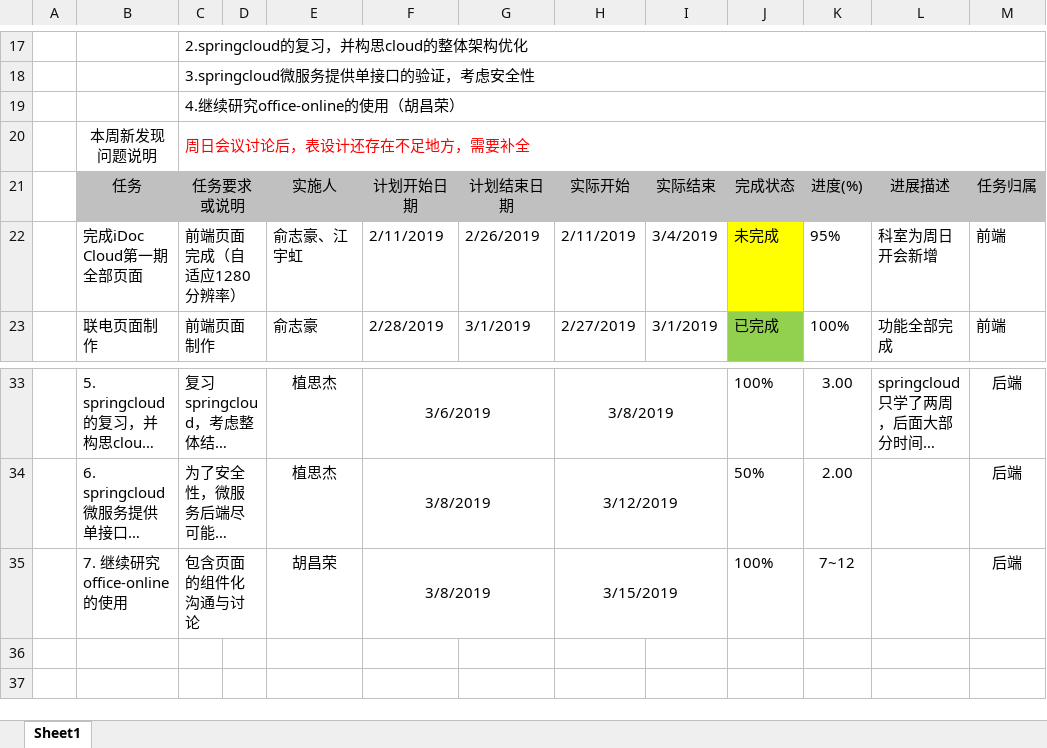
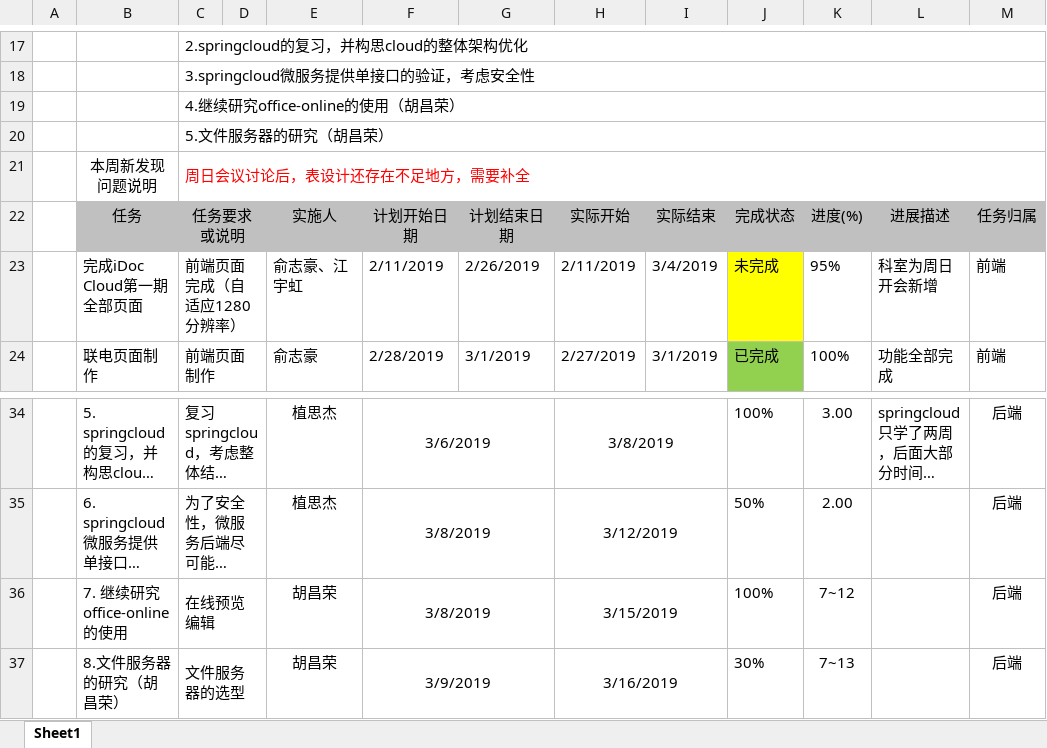
Before and after one commit to sijizhi/IDOC-PLAN, an Excel workbook: SVN提交/周报/2.2019年3月4日周报.xlsx, sheet Sheet1, drawn as a sheet; only a part is shown, gaps mark what is left out; long unchanged cells end in …; values as stored, in another font and other column widths than the file's, no borders; addresses are those after the commit; the diff names each change by its address in the sheet, - before the commit and + after, or states it on an @@ line.

```diff
--- a/SVN提交/周报/2.2019年3月4日周报.xlsx (sheet Sheet1)
+++ b/SVN提交/周报/2.2019年3月4日周报.xlsx (sheet Sheet1)
+row 20:  |  | 5.文件服务器的研究（胡昌荣）
-C36: 包含页面的组件化沟通与讨论
+C36: 在线预览编辑
+row 37:  | 8.文件服务器的研究（胡昌荣） | 文件服务器的选型 |  | 胡昌荣 | 3/9/2019 |  | 3/16/2019 |  | 30% | 7~13 |  | 后端
```
Also changed, not shown: 16 other files.
